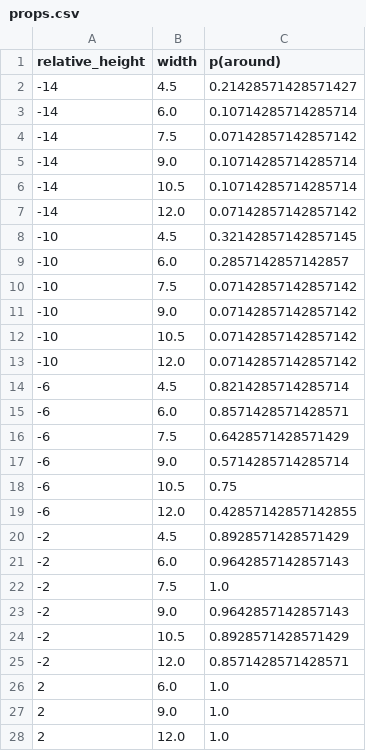
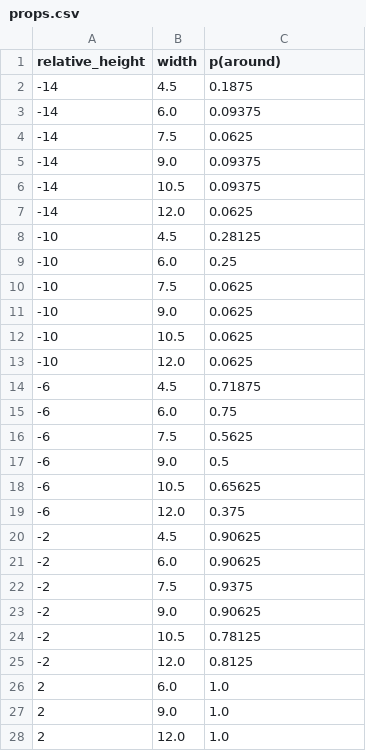
Before and after one commit to hsharrison/over-or-around-experiment, a CSV file: props.csv, drawn as a sheet.

Commit message:
update data

```diff
--- a/props.csv
+++ b/props.csv
@@ -1,26 +1,26 @@
 relative_height,width,p(around)
--14,4.5,0.21428571428571427
--14,6.0,0.10714285714285714
--14,7.5,0.07142857142857142
--14,9.0,0.10714285714285714
--14,10.5,0.10714285714285714
--14,12.0,0.07142857142857142
--10,4.5,0.32142857142857145
--10,6.0,0.2857142857142857
--10,7.5,0.07142857142857142
--10,9.0,0.07142857142857142
--10,10.5,0.07142857142857142
--10,12.0,0.07142857142857142
--6,4.5,0.8214285714285714
--6,6.0,0.8571428571428571
--6,7.5,0.6428571428571429
--6,9.0,0.5714285714285714
--6,10.5,0.75
--6,12.0,0.42857142857142855
--2,4.5,0.8928571428571429
--2,6.0,0.9642857142857143
--2,7.5,1.0
--2,9.0,0.9642857142857143
--2,10.5,0.8928571428571429
--2,12.0,0.8571428571428571
+-14,4.5,0.1875
+-14,6.0,0.09375
+-14,7.5,0.0625
+-14,9.0,0.09375
+-14,10.5,0.09375
+-14,12.0,0.0625
+-10,4.5,0.28125
+-10,6.0,0.25
+-10,7.5,0.0625
+-10,9.0,0.0625
+-10,10.5,0.0625
+-10,12.0,0.0625
+-6,4.5,0.71875
+-6,6.0,0.75
+-6,7.5,0.5625
+-6,9.0,0.5
+-6,10.5,0.65625
+-6,12.0,0.375
+-2,4.5,0.90625
+-2,6.0,0.90625
+-2,7.5,0.9375
+-2,9.0,0.90625
+-2,10.5,0.78125
+-2,12.0,0.8125
 2,6.0,1.0
```
Also changed, not shown: 1 other file.
